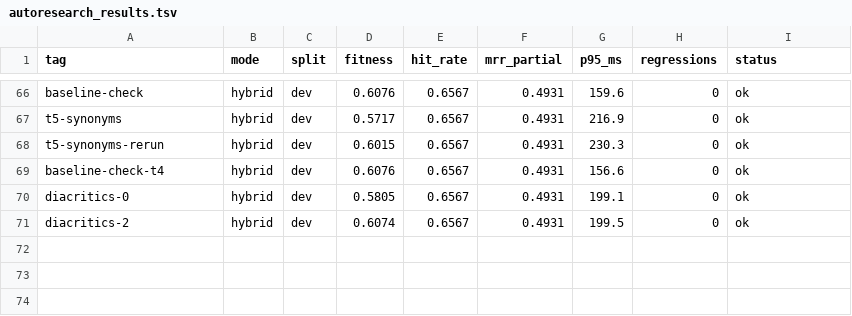
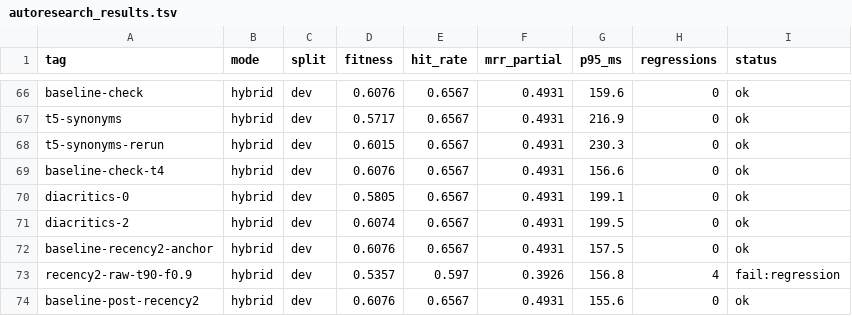
Before and after one commit to damsleth/yaams, a TSV file: scripts/autoresearch_results.tsv, drawn as a sheet; only a part is shown, gaps mark what is left out.

Commit message:
chore(retrieval): recency decay v2 measured on 79-gold era, killed - no change shipped
Scoped Headroom-style decay (raw-tier-only, relevance-sort-only, tau=90d
floor=0.9): 4 regressions, dev quality 0.6076->0.5357, fail:regression.
Confirms the jun18 recency-f0.9 verdict on a doubled gold set with tighter
scoping. Anchor re-baselined post-revert (baseline-post-recency2, identical
to standing baseline). Experiment code on autoresearch/retrieval-recency-v2.

```diff
--- a/scripts/autoresearch_results.tsv
+++ b/scripts/autoresearch_results.tsv
@@ -71 +71,4 @@ diacritics-0	hybrid	dev	0.5805	0.6567	0.4931	199.1	0	ok
 diacritics-2	hybrid	dev	0.6074	0.6567	0.4931	199.5	0	ok
+baseline-recency2-anchor	hybrid	dev	0.6076	0.6567	0.4931	157.5	0	ok
+recency2-raw-t90-f0.9	hybrid	dev	0.5357	0.597	0.3926	156.8	4	fail:regression
+baseline-post-recency2	hybrid	dev	0.6076	0.6567	0.4931	155.6	0	ok
```
Also changed, not shown: 3 other files.
